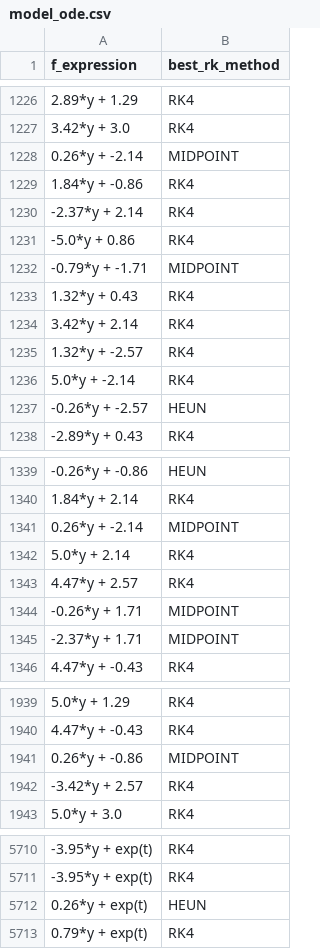
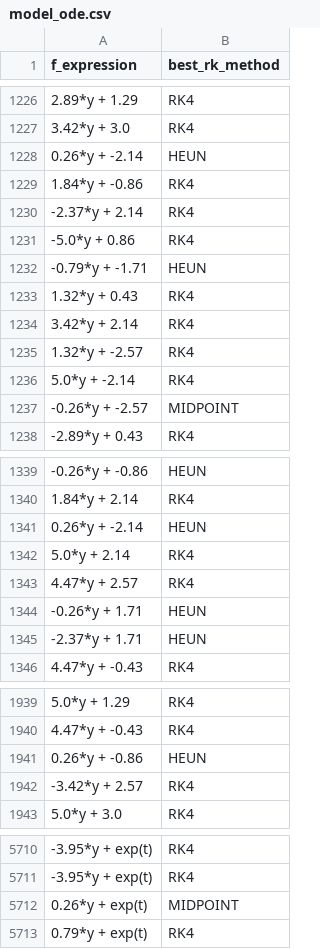
Before and after one commit to guptapriyanshu0807/RK-METHOD-SELECTION, a CSV file: data/model_ode.csv, drawn as a sheet; only a part is shown, gaps mark what is left out; the diff covers the shown part only.

```diff
--- a/data/model_ode.csv
+++ b/data/model_ode.csv
@@ -1227,3 +1227,3 @@ f_expression,best_rk_method
 3.42*y + 3.0,RK4
-0.26*y + -2.14,MIDPOINT
+0.26*y + -2.14,HEUN
 1.84*y + -0.86,RK4
@@ -1231,3 +1231,3 @@ f_expression,best_rk_method
 -5.0*y + 0.86,RK4
--0.79*y + -1.71,MIDPOINT
+-0.79*y + -1.71,HEUN
 1.32*y + 0.43,RK4
@@ -1236,3 +1236,3 @@ f_expression,best_rk_method
 5.0*y + -2.14,RK4
--0.26*y + -2.57,HEUN
+-0.26*y + -2.57,MIDPOINT
 -2.89*y + 0.43,RK4
@@ -1340,7 +1340,7 @@ f_expression,best_rk_method
 1.84*y + 2.14,RK4
-0.26*y + -2.14,MIDPOINT
+0.26*y + -2.14,HEUN
 5.0*y + 2.14,RK4
 4.47*y + 2.57,RK4
--0.26*y + 1.71,MIDPOINT
--2.37*y + 1.71,MIDPOINT
+-0.26*y + 1.71,HEUN
+-2.37*y + 1.71,HEUN
 4.47*y + -0.43,RK4
@@ -1940,3 +1940,3 @@ f_expression,best_rk_method
 4.47*y + -0.43,RK4
-0.26*y + -0.86,MIDPOINT
+0.26*y + -0.86,HEUN
 -3.42*y + 2.57,RK4
@@ -5711,3 +5711,3 @@ f_expression,best_rk_method
 -3.95*y + exp(t),RK4
-0.26*y + exp(t),HEUN
+0.26*y + exp(t),MIDPOINT
 0.79*y + exp(t),RK4
```
Also changed, not shown: 5 added rows, 5 removed rows, 6 moved rows and 110 edited cells elsewhere in this file, 15 other files.
